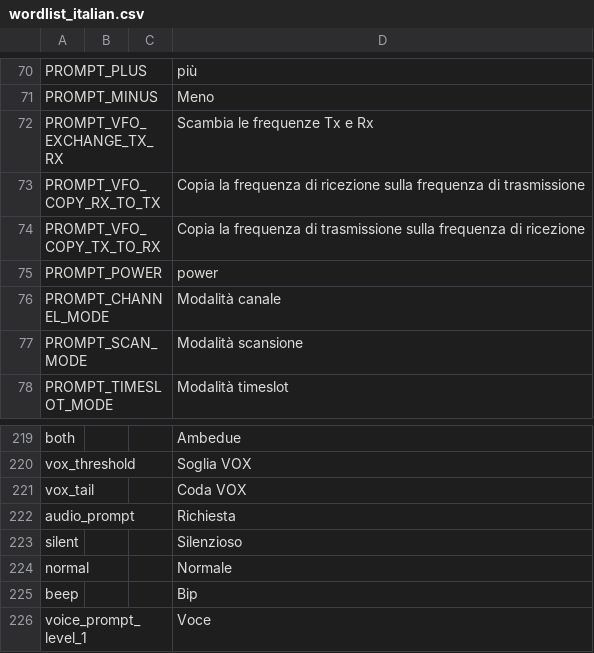
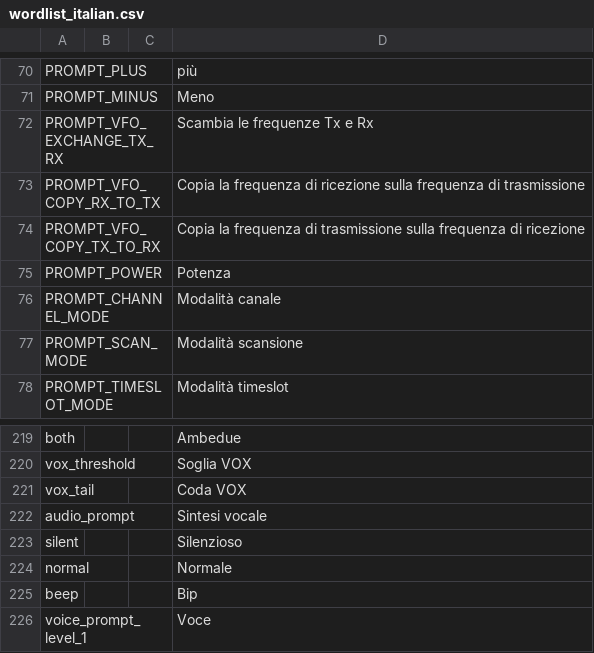
Before and after one commit to vk7js/voice-prompts, a CSV file: languages/italian/wordlist_italian.csv, drawn as a sheet; only a part is shown, gaps mark what is left out.

Commit message:
Italian update from IU4LEG (PROMPT_POWER and audio_prompt modifed).

```diff
--- a/languages/italian/wordlist_italian.csv
+++ b/languages/italian/wordlist_italian.csv
@@ -74,3 +74,3 @@ PROMPT_VFO_COPY_RX_TO_TX,,,Copia la frequenza di ricezione sulla frequenza di tr
 PROMPT_VFO_COPY_TX_TO_RX,,,Copia la frequenza di trasmissione sulla frequenza di ricezione
-PROMPT_POWER,,,power
+PROMPT_POWER,,,Potenza
 PROMPT_CHANNEL_MODE,,,Modalità canale
@@ -221,3 +221,3 @@ vox_threshold,,,Soglia VOX
 vox_tail,,,Coda VOX
-audio_prompt,,,Richiesta
+audio_prompt,,,Sintesi vocale
 silent,,,Silenzioso
```
